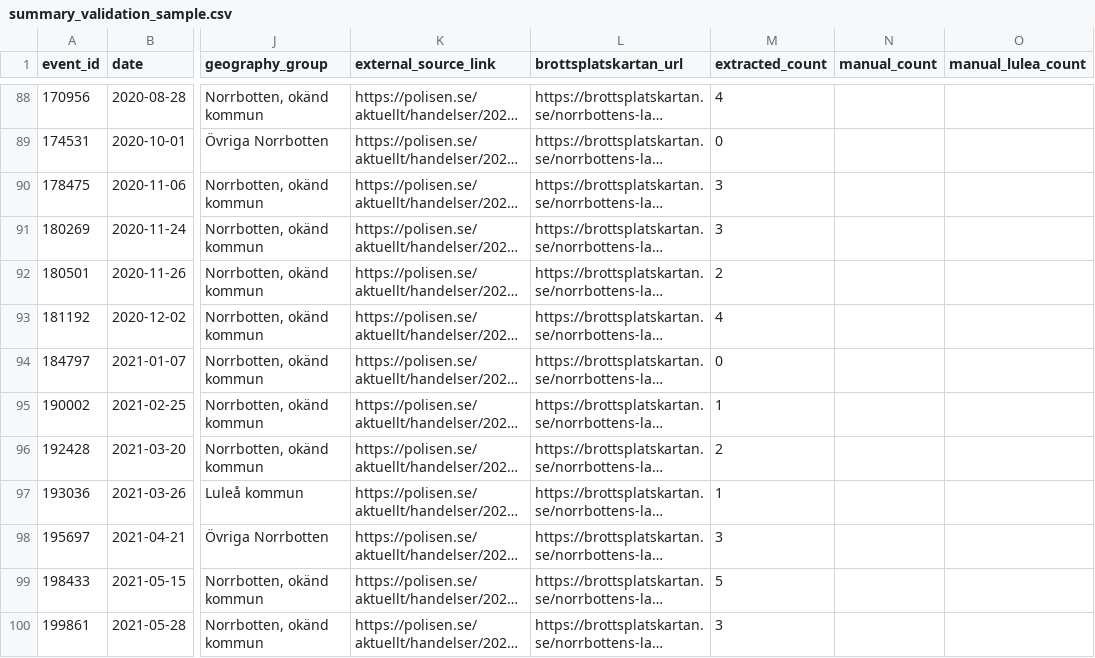
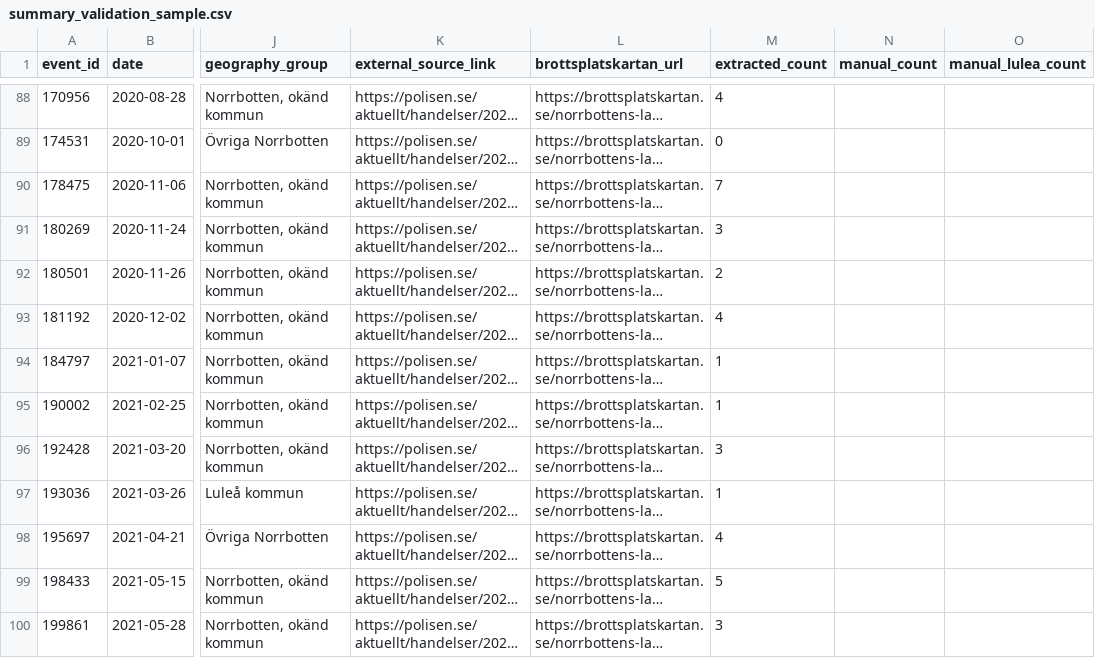
Before and after one commit to Lulea-statistik/Lulea-polishandelser, a CSV file: data/summary_validation_sample.csv, drawn as a sheet; only a part is shown, gaps mark what is left out; long unchanged cells end in …; the diff covers the shown part only; the diff names each change by its address in the sheet, - before the commit and + after, or states it on an @@ line.

```diff
--- a/data/summary_validation_sample.csv
+++ b/data/summary_validation_sample.csv
-M90 (extracted_count): 3
+M90 (extracted_count): 7
-M94 (extracted_count): 0
+M94 (extracted_count): 1
-M96 (extracted_count): 2
+M96 (extracted_count): 3
-M98 (extracted_count): 3
+M98 (extracted_count): 4
```
Also changed, not shown: 40 edited cells elsewhere in this file, data/summary_validation_compact.tsv, 4 other files.
